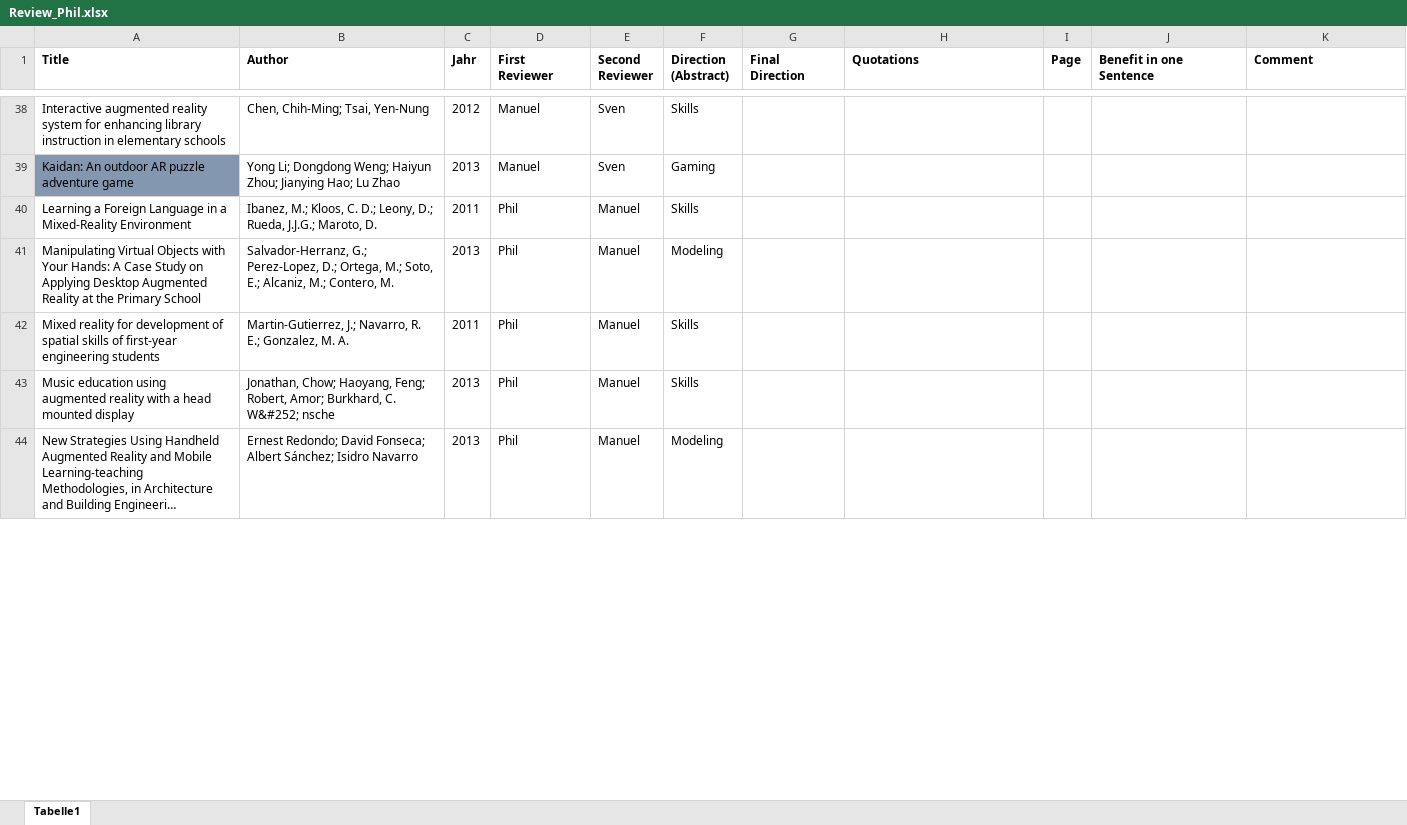
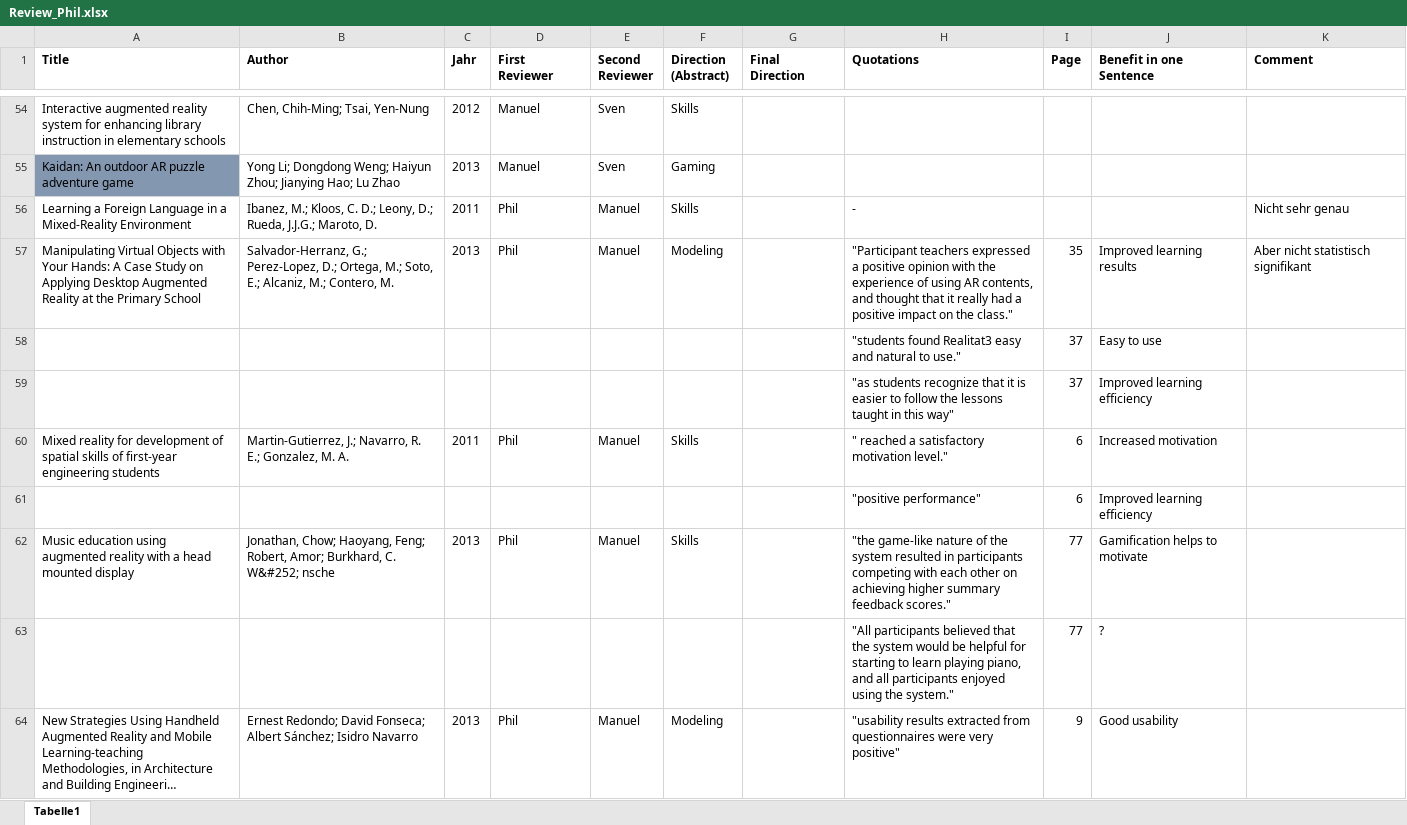
Before and after one commit to pdiegmann/AR-Education, an Excel workbook: Review_Phil.xlsx, sheet Tabelle1, drawn as a sheet; only a part is shown, gaps mark what is left out; long unchanged cells end in …; values as stored, in another font and other column widths than the file's, no borders; addresses are those after the commit; the diff covers the shown part only; the diff names each change by its address in the sheet, - before the commit and + after, or states it on an @@ line.

```diff
--- a/Review_Phil.xlsx (sheet Tabelle1)
+++ b/Review_Phil.xlsx (sheet Tabelle1)
-H56 (Quotations): (empty)
+H56 (Quotations): -
-K56 (Comment): (empty)
+K56 (Comment): Nicht sehr genau
-H57 (Quotations): (empty)
+H57 (Quotations): "Participant teachers expressed a positive opinion with the experience of using AR contents, and thought that it really had a positive impact on the class."
-I57 (Page): (empty)
+I57 (Page): 35
-J57 (Benefit in one Sentence): (empty)
+J57 (Benefit in one Sentence): Improved learning results
-K57 (Comment): (empty)
+K57 (Comment): Aber nicht statistisch signifikant
+row 58:  |  |  |  |  |  |  | "students found Realitat3 easy and natural to use." | 37 | Easy to use
+row 59:  |  |  |  |  |  |  | "as students recognize that it is easier to follow the lessons taught in this way" | 37 | Improved learning efficiency
-H60 (Quotations): (empty)
+H60 (Quotations): " reached a satisfactory motivation level."
-I60 (Page): (empty)
+I60 (Page): 6
-J60 (Benefit in one Sentence): (empty)
+J60 (Benefit in one Sentence): Increased motivation
+row 61:  |  |  |  |  |  |  | "positive performance" | 6 | Improved learning efficiency
-H62 (Quotations): (empty)
+H62 (Quotations): "the game-like nature of the system resulted in participants competing with each other on achieving higher summary feedback scores."
-I62 (Page): (empty)
+I62 (Page): 77
-J62 (Benefit in one Sentence): (empty)
+J62 (Benefit in one Sentence): Gamification helps to motivate
+row 63:  |  |  |  |  |  |  | "All participants believed that the system would be helpful for starting to learn playing piano, and all participants enjoyed using the system." | 77 | ?
-H64 (Quotations): (empty)
+H64 (Quotations): "usability results extracted from questionnaires were very positive"
-I64 (Page): (empty)
+I64 (Page): 9
-J64 (Benefit in one Sentence): (empty)
+J64 (Benefit in one Sentence): Good usability
```
Also changed, not shown: 28 added rows and 69 edited cells elsewhere in this sheet.
